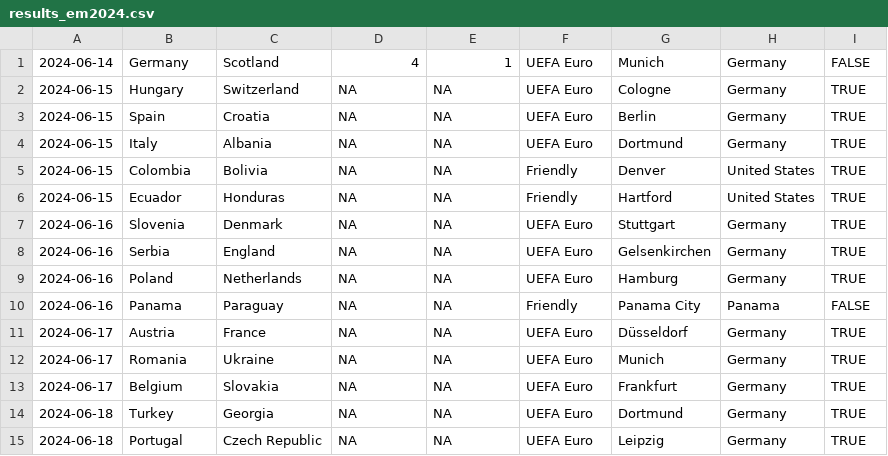
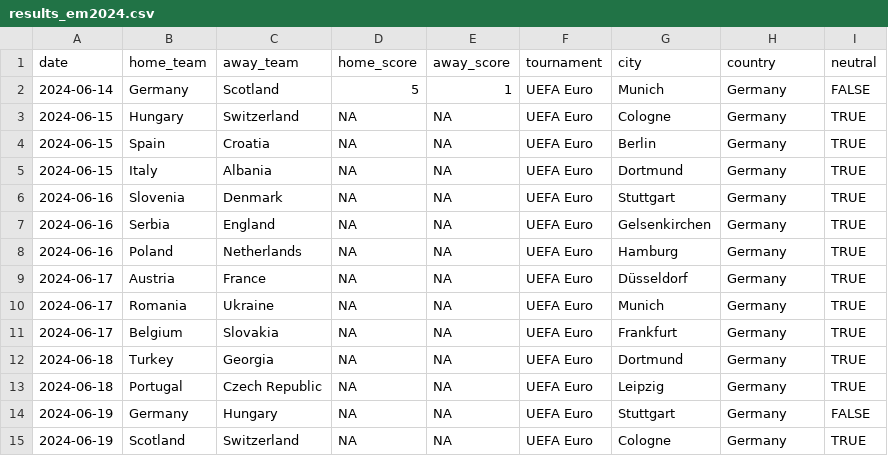
Before and after one commit to albertovth/postulated-reality, a CSV file: results_em2024.csv, drawn as a sheet; only a part is shown; the shorter side is filled out with more unchanged rows.

Commit message:
Update results_em2024.csv

```diff
--- a/results_em2024.csv
+++ b/results_em2024.csv
@@ -1,2 +1,3 @@
-2024-06-14,Germany,Scotland,4,1,UEFA Euro,Munich,Germany,FALSE
+date,home_team,away_team,home_score,away_score,tournament,city,country,neutral
+2024-06-14,Germany,Scotland,5,1,UEFA Euro,Munich,Germany,FALSE
 2024-06-15,Hungary,Switzerland,NA,NA,UEFA Euro,Cologne,Germany,TRUE
@@ -4,4 +5,2 @@
 2024-06-15,Italy,Albania,NA,NA,UEFA Euro,Dortmund,Germany,TRUE
-2024-06-15,Colombia,Bolivia,NA,NA,Friendly,Denver,United States,TRUE
-2024-06-15,Ecuador,Honduras,NA,NA,Friendly,Hartford,United States,TRUE
 2024-06-16,Slovenia,Denmark,NA,NA,UEFA Euro,Stuttgart,Germany,TRUE
@@ -9,3 +8,2 @@
 2024-06-16,Poland,Netherlands,NA,NA,UEFA Euro,Hamburg,Germany,TRUE
-2024-06-16,Panama,Paraguay,NA,NA,Friendly,Panama City,Panama,FALSE
 2024-06-17,Austria,France,NA,NA,UEFA Euro,Düsseldorf,Germany,TRUE
```
